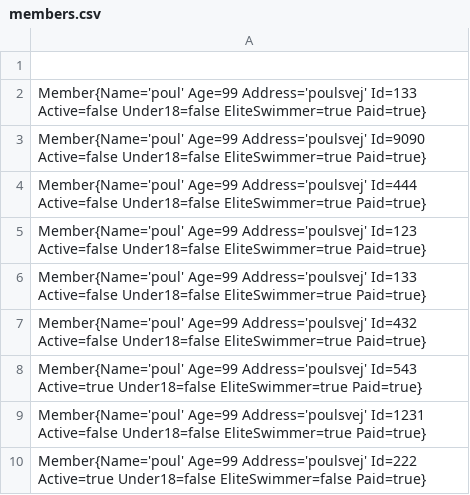
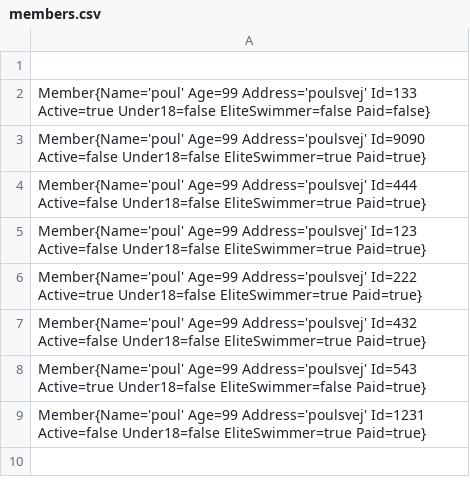
Before and after one commit to orskoven/DelfineDelfine, a CSV file: resources/members.csv, drawn as a sheet.

```diff
--- a/resources/members.csv
+++ b/resources/members.csv
@@ -1,3 +1,3 @@
 
-Member{Name='poul' Age=99 Address='poulsvej' Id=133 Active=false Under18=false EliteSwimmer=true Paid=true}
+Member{Name='poul' Age=99 Address='poulsvej' Id=133 Active=true Under18=false EliteSwimmer=false Paid=false}
 Member{Name='poul' Age=99 Address='poulsvej' Id=9090 Active=false Under18=false EliteSwimmer=true Paid=true}
@@ -5,6 +5,5 @@ Member{Name='poul' Age=99 Address='poulsvej' Id=444 Active=false Under18=false E
 Member{Name='poul' Age=99 Address='poulsvej' Id=123 Active=false Under18=false EliteSwimmer=true Paid=true}
-Member{Name='poul' Age=99 Address='poulsvej' Id=133 Active=false Under18=false EliteSwimmer=true Paid=true}
+Member{Name='poul' Age=99 Address='poulsvej' Id=222 Active=true Under18=false EliteSwimmer=true Paid=true}
 Member{Name='poul' Age=99 Address='poulsvej' Id=432 Active=false Under18=false EliteSwimmer=true Paid=true}
-Member{Name='poul' Age=99 Address='poulsvej' Id=543 Active=true Under18=false EliteSwimmer=true Paid=true}
+Member{Name='poul' Age=99 Address='poulsvej' Id=543 Active=true Under18=false EliteSwimmer=false Paid=true}
 Member{Name='poul' Age=99 Address='poulsvej' Id=1231 Active=false Under18=false EliteSwimmer=true Paid=true}
-Member{Name='poul' Age=99 Address='poulsvej' Id=222 Active=true Under18=false EliteSwimmer=false Paid=true}
```
Also changed, not shown: 8 other files.
